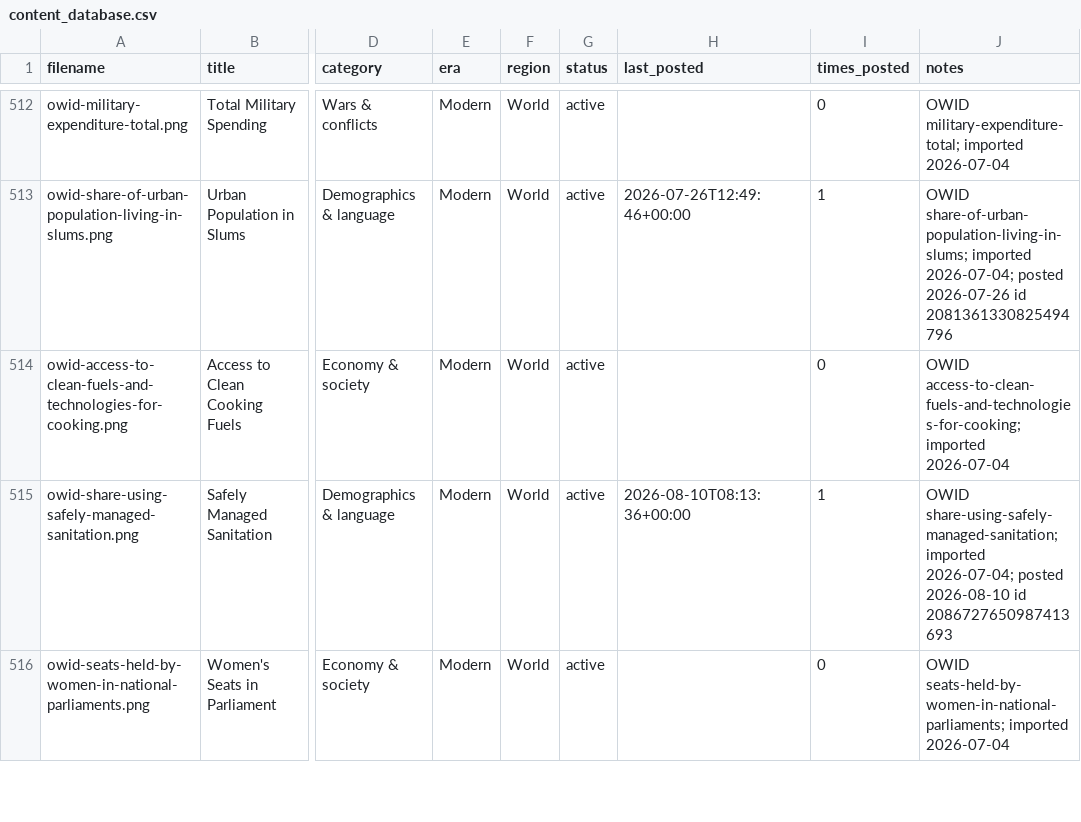
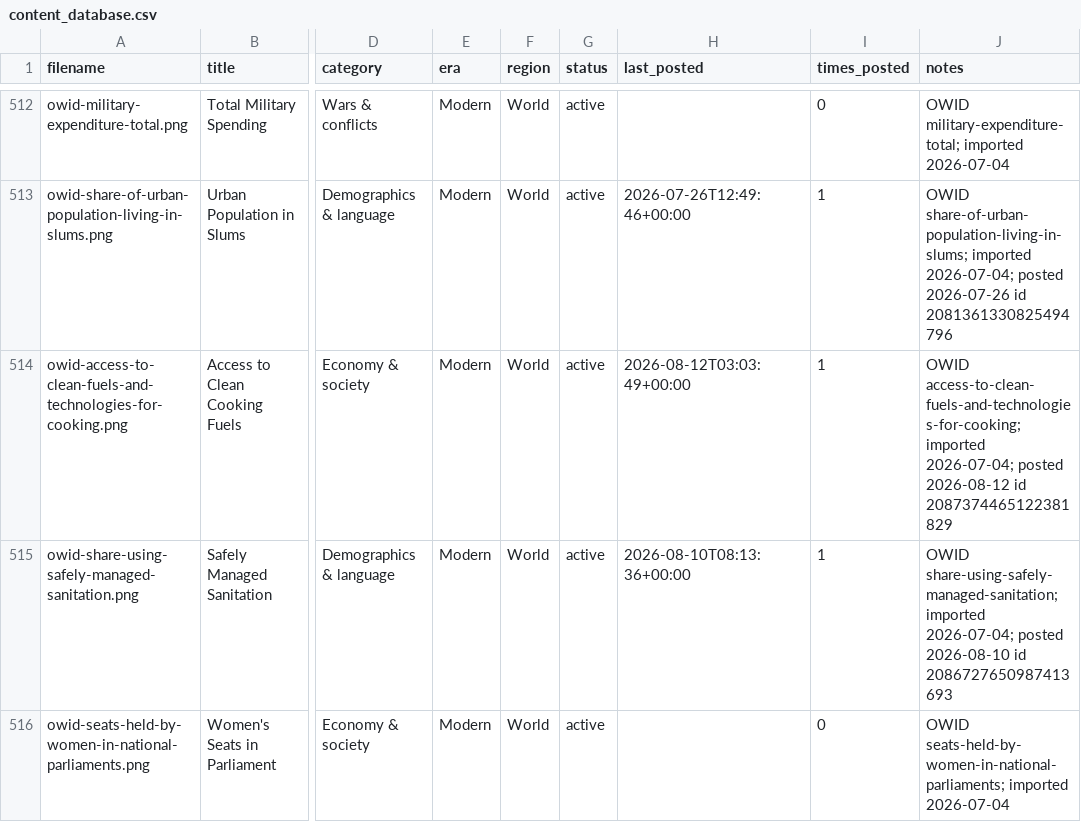
Before and after one commit to gypsykingHU/forummapping-x, a CSV file: content_database.csv, drawn as a sheet; only a part is shown, gaps mark what is left out; the diff names each change by its address in the sheet, - before the commit and + after, or states it on an @@ line.

Commit message:
log: post 2026-08-12_03:03

```diff
--- a/content_database.csv
+++ b/content_database.csv
-H514 (last_posted): (empty)
+H514 (last_posted): 2026-08-12T03:03:49+00:00
-I514 (times_posted): 0
+I514 (times_posted): 1
-J514 (notes): …access-to-clean-fuels-and-technologies-for-cooking; imported 2026-07-04
+J514 (notes): …access-to-clean-fuels-and-technologies-for-cooking; imported 2026-07-04; posted 2026-08-12 id 2087374465122381829
```
